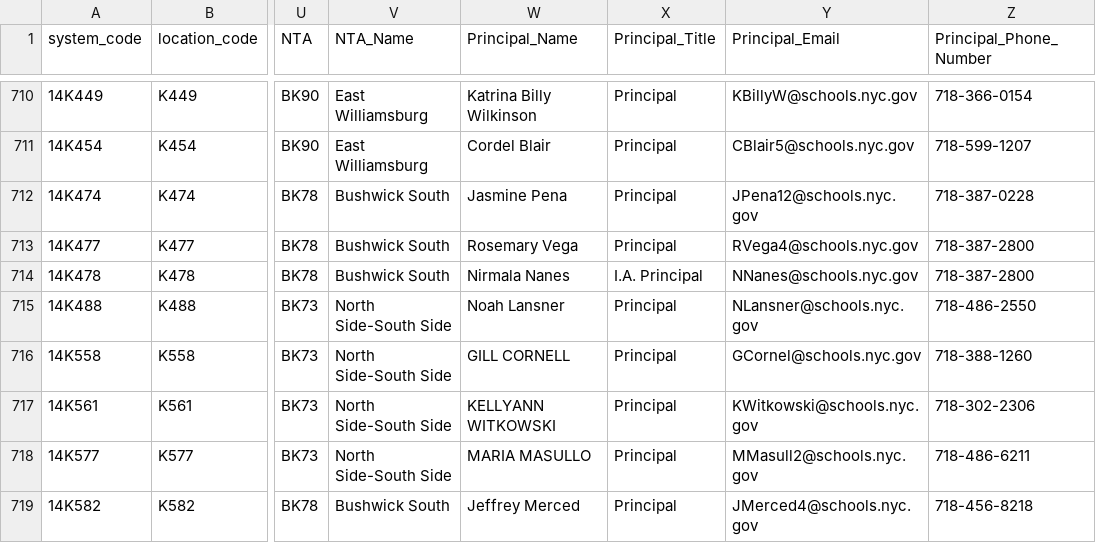
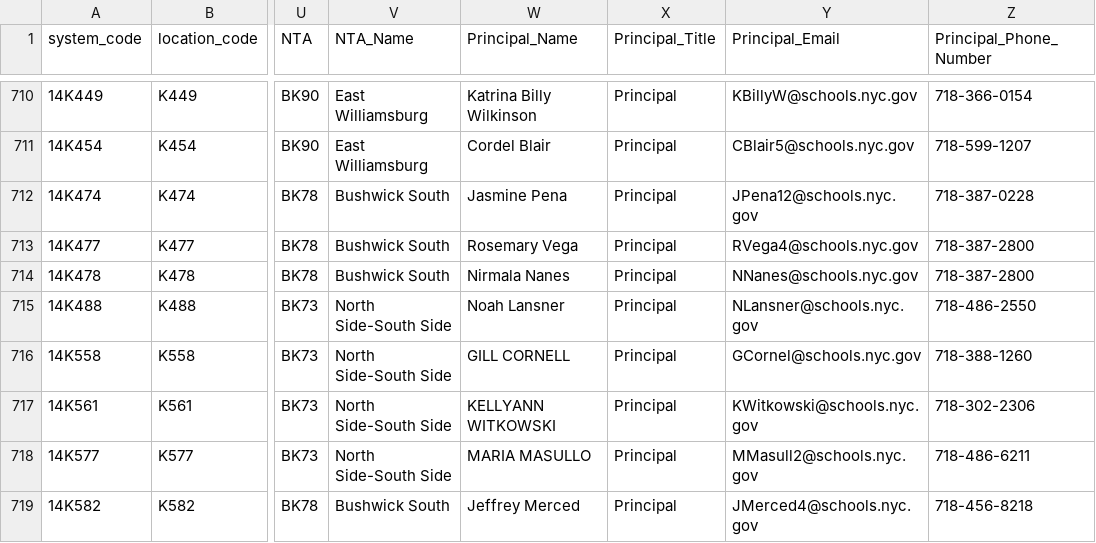
Before and after one commit to dsimoes-doe/LCGMS, a CSV file: LCGMSSupertableTEXT.csv, drawn as a sheet; only a part is shown, gaps mark what is left out; the diff names each change by its address in the sheet, - before the commit and + after, or states it on an @@ line.

Commit message:
Update LCGMSSupertableTEXT.csv

```diff
--- a/LCGMSSupertableTEXT.csv
+++ b/LCGMSSupertableTEXT.csv
-X714 (Principal_Title): I.A. Principal
+X714 (Principal_Title): Principal
```
